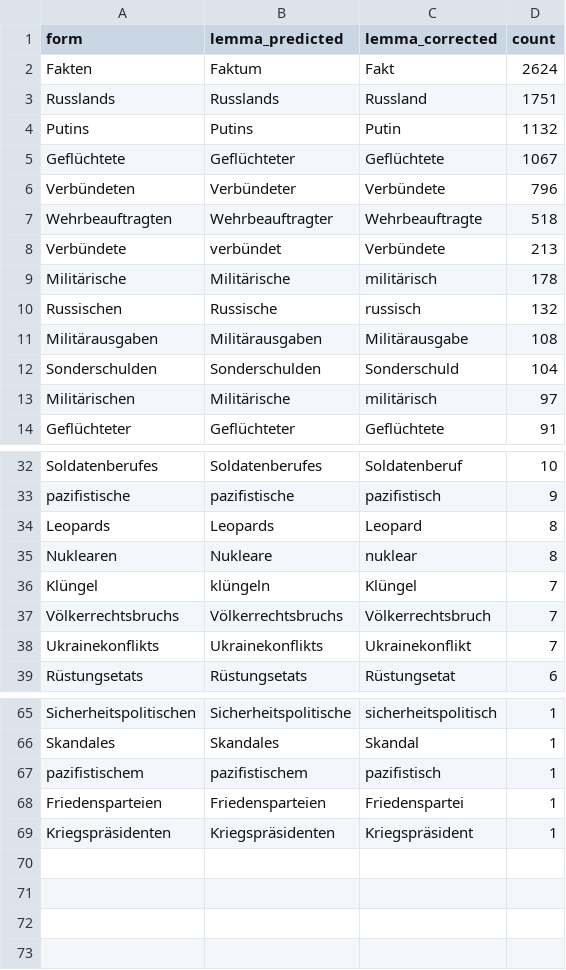
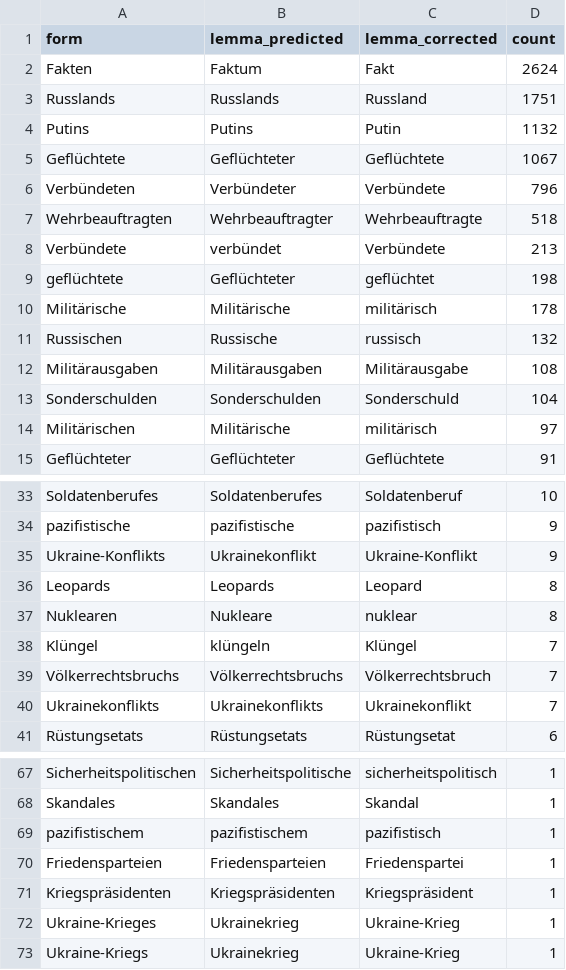
Before and after one commit to pdl-lex/zeitenwende-sgns, a TSV file: resources/lemma_overrides.tsv, drawn as a sheet; only a part is shown, gaps mark what is left out; the diff names each change by its address in the sheet, - before the commit and + after, or states it on an @@ line.

```diff
--- a/resources/lemma_overrides.tsv
+++ b/resources/lemma_overrides.tsv
+row 9: geflüchtete | Geflüchteter | geflüchtet | 198
+row 35: Ukraine-Konflikts | Ukrainekonflikt | Ukraine-Konflikt | 9
+row 72: Ukraine-Krieges | Ukrainekrieg | Ukraine-Krieg | 1
+row 73: Ukraine-Kriegs | Ukrainekrieg | Ukraine-Krieg | 1
```
Also changed, not shown: resources/lemma_overrides_draft.tsv.
